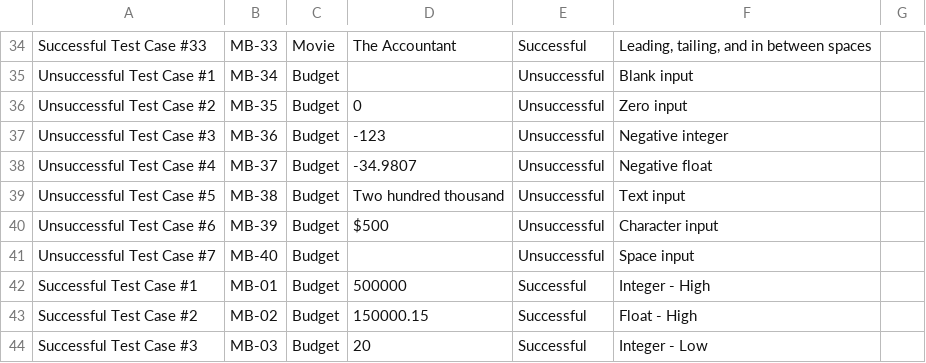
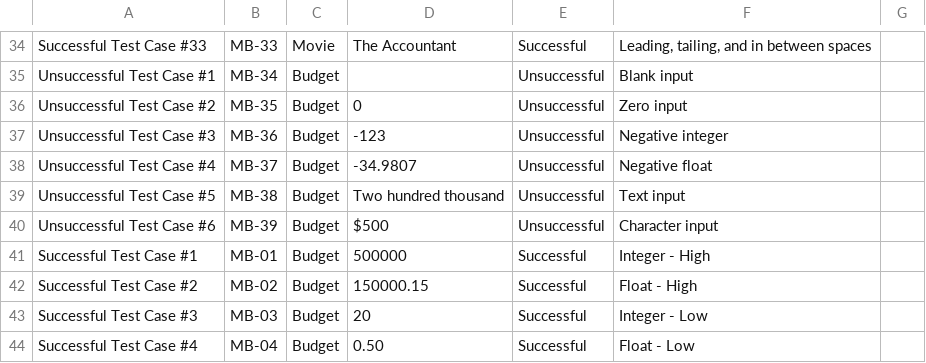
Before and after one commit to yulver-musa/QA_Portfolio, a TSV file: python_QA/Movie Budget QA - Test Cases.tsv, drawn as a sheet; only a part is shown, gaps mark what is left out; the shorter side is filled out with more unchanged rows; the diff names each change by its address in the sheet, - before the commit and + after, or states it on an @@ line.

Commit message:
Update Movie Budget QA - Test Cases.tsv

```diff
--- a/python_QA/Movie Budget QA - Test Cases.tsv
+++ b/python_QA/Movie Budget QA - Test Cases.tsv
-row 41: Unsuccessful Test Case #7 | MB-40 | Budget |  | Unsuccessful | Space input
```
